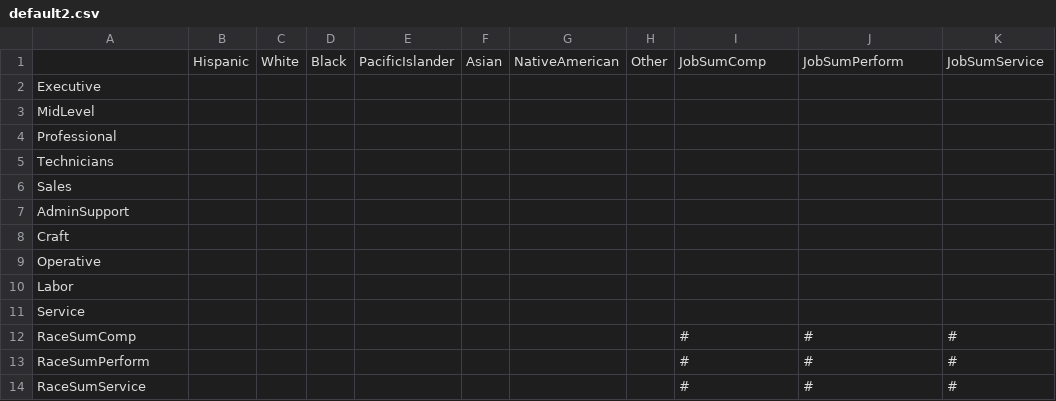
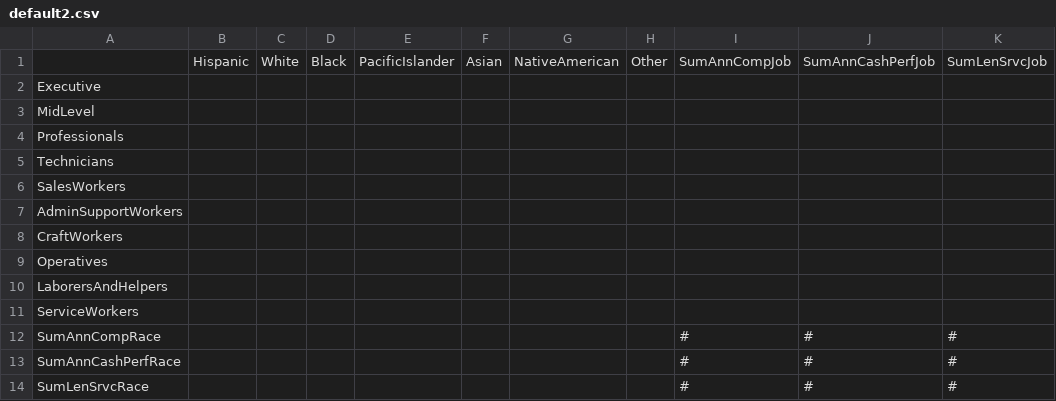
Before and after one commit to multiparty/web-mpc, a CSV file: client/default2.csv, drawn as a sheet.

Commit message:
Adjust row/column names; fix typo.

```diff
--- a/client/default2.csv
+++ b/client/default2.csv
@@ -1,14 +1,14 @@
-,Hispanic,White,Black,PacificIslander,Asian,NativeAmerican,Other,JobSumComp,JobSumPerform,JobSumService
+,Hispanic,White,Black,PacificIslander,Asian,NativeAmerican,Other,SumAnnCompJob,SumAnnCashPerfJob,SumLenSrvcJob
 Executive,,,,,,,,,,
 MidLevel,,,,,,,,,,
-Professional,,,,,,,,,,
+Professionals,,,,,,,,,,
 Technicians,,,,,,,,,,
-Sales,,,,,,,,,,
-AdminSupport,,,,,,,,,,
-Craft,,,,,,,,,,
-Operative,,,,,,,,,,
-Labor,,,,,,,,,,
-Service,,,,,,,,,,
-RaceSumComp,,,,,,,,#,#,#
-RaceSumPerform,,,,,,,,#,#,#
-RaceSumService,,,,,,,,#,#,#
+SalesWorkers,,,,,,,,,,
+AdminSupportWorkers,,,,,,,,,,
+CraftWorkers,,,,,,,,,,
+Operatives,,,,,,,,,,
+LaborersAndHelpers,,,,,,,,,,
+ServiceWorkers,,,,,,,,,,
+SumAnnCompRace,,,,,,,,#,#,#
+SumAnnCashPerfRace,,,,,,,,#,#,#
+SumLenSrvcRace,,,,,,,,#,#,#
```
Also changed, not shown: 1 other file.
